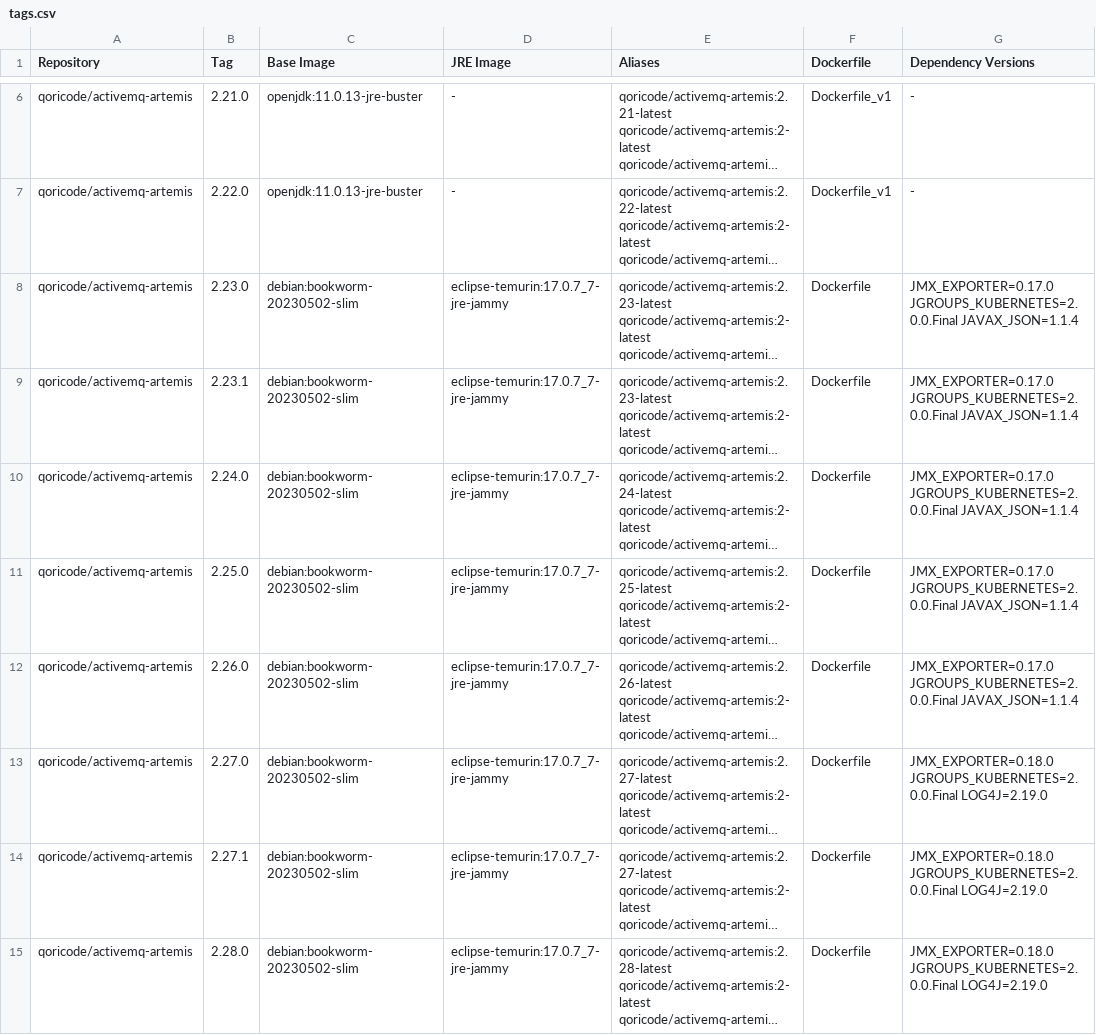
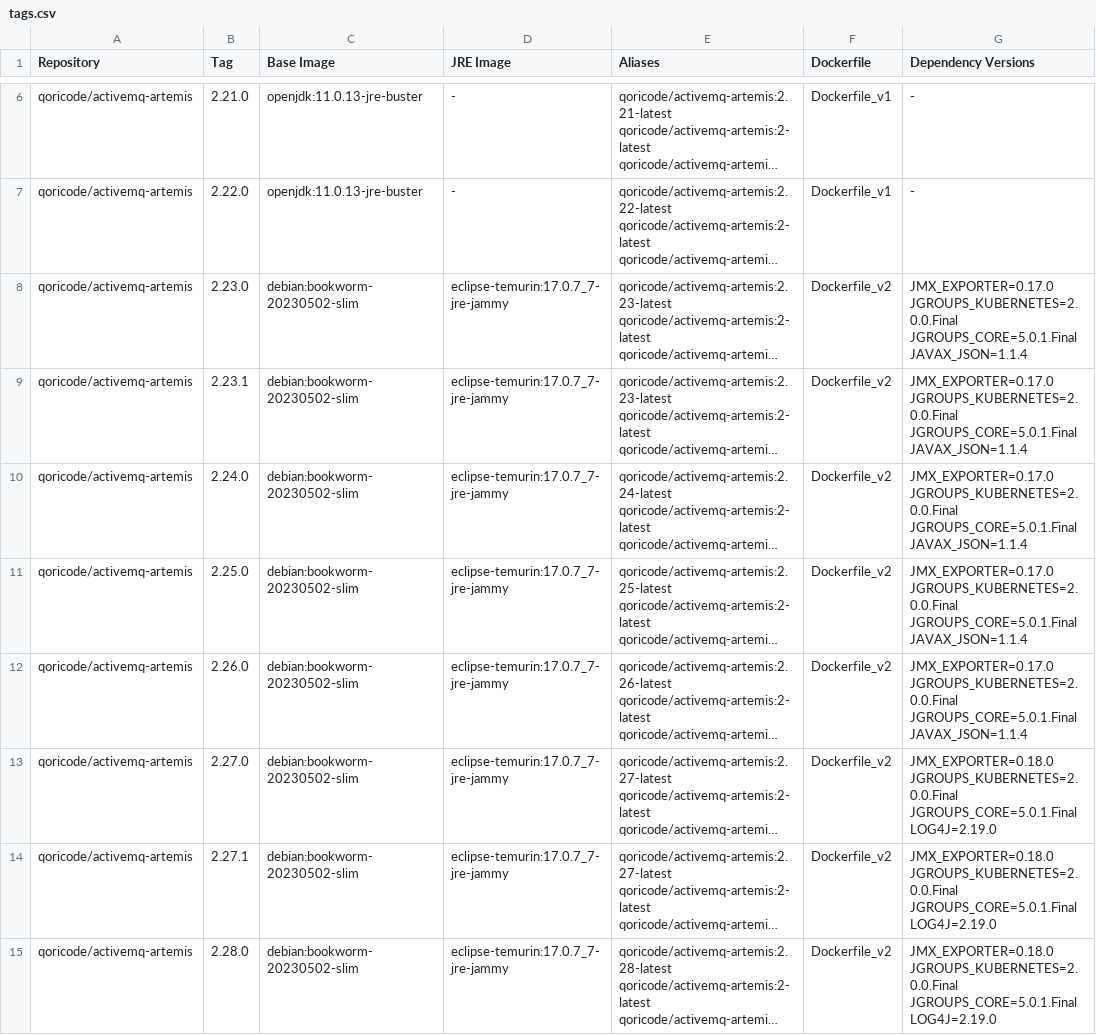
Before and after one commit to ces-tec/activemq-artemis-docker, a CSV file: tags.csv, drawn as a sheet; only a part is shown, gaps mark what is left out; long unchanged cells end in …; the diff names each change by its address in the sheet, - before the commit and + after, or states it on an @@ line.

Commit message:
Renamed Dockerfile -> Dockerfile_v2 and added config for jgroups core version

```diff
--- a/tags.csv
+++ b/tags.csv
-F8:F15 (Dockerfile): Dockerfile
+F8:F15 (Dockerfile): Dockerfile_v2
-G8:G12 (Dependency Versions): JMX_EXPORTER=0.17.0 JGROUPS_KUBERNETES=2.0.0.Final JAVAX_JSON=1.1.4
+G8:G12 (Dependency Versions): JMX_EXPORTER=0.17.0 JGROUPS_KUBERNETES=2.0.0.Final JGROUPS_CORE=5.0.1.Final JAVAX_JSON=1.1.4
-G13:G15 (Dependency Versions): JMX_EXPORTER=0.18.0 JGROUPS_KUBERNETES=2.0.0.Final LOG4J=2.19.0
+G13:G15 (Dependency Versions): JMX_EXPORTER=0.18.0 JGROUPS_KUBERNETES=2.0.0.Final JGROUPS_CORE=5.0.1.Final LOG4J=2.19.0
```
Also changed, not shown: 1 other file.
